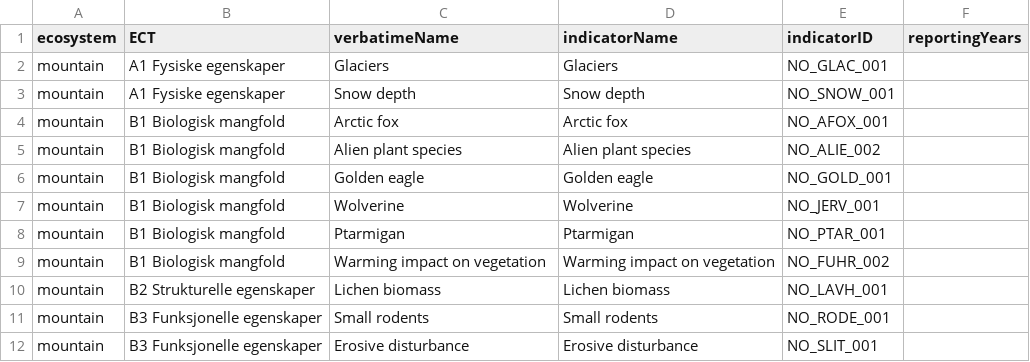
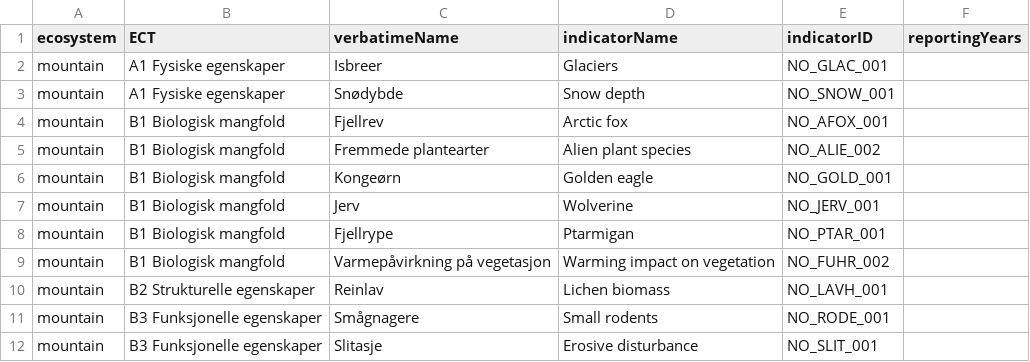
Before and after one commit to NINAnor/ecRxiv, a CSV file: data/indicators_mountain.csv, drawn as a sheet.

```diff
--- a/data/indicators_mountain.csv
+++ b/data/indicators_mountain.csv
@@ -1,12 +1,12 @@
 ecosystem,ECT,verbatimeName,indicatorName,indicatorID,reportingYears
-mountain,A1 Fysiske egenskaper,Glaciers,Glaciers,NO_GLAC_001,
-mountain,A1 Fysiske egenskaper,Snow depth,Snow depth,NO_SNOW_001,
-mountain,B1 Biologisk mangfold,Arctic fox,Arctic fox,NO_AFOX_001,
-mountain,B1 Biologisk mangfold,Alien plant species,Alien plant species,NO_ALIE_002,
-mountain,B1 Biologisk mangfold,Golden eagle,Golden eagle,NO_GOLD_001,
-mountain,B1 Biologisk mangfold,Wolverine,Wolverine,NO_JERV_001,
-mountain,B1 Biologisk mangfold,Ptarmigan,Ptarmigan,NO_PTAR_001,
-mountain,B1 Biologisk mangfold,Warming impact on vegetation,Warming impact on vegetation,NO_FUHR_002,
-mountain,B2 Strukturelle egenskaper,Lichen biomass,Lichen biomass,NO_LAVH_001,
-mountain,B3 Funksjonelle egenskaper,Small rodents,Small rodents,NO_RODE_001,
-mountain,B3 Funksjonelle egenskaper,Erosive disturbance,Erosive disturbance,NO_SLIT_001,
+mountain,A1 Fysiske egenskaper,Isbreer,Glaciers,NO_GLAC_001,
+mountain,A1 Fysiske egenskaper,Snødybde,Snow depth,NO_SNOW_001,
+mountain,B1 Biologisk mangfold,Fjellrev,Arctic fox,NO_AFOX_001,
+mountain,B1 Biologisk mangfold,Fremmede plantearter,Alien plant species,NO_ALIE_002,
+mountain,B1 Biologisk mangfold,Kongeørn,Golden eagle,NO_GOLD_001,
+mountain,B1 Biologisk mangfold,Jerv,Wolverine,NO_JERV_001,
+mountain,B1 Biologisk mangfold,Fjellrype,Ptarmigan,NO_PTAR_001,
+mountain,B1 Biologisk mangfold,Varmepåvirkning på vegetasjon,Warming impact on vegetation,NO_FUHR_002,
+mountain,B2 Strukturelle egenskaper,Reinlav,Lichen biomass,NO_LAVH_001,
+mountain,B3 Funksjonelle egenskaper,Smågnagere,Small rodents,NO_RODE_001,
+mountain,B3 Funksjonelle egenskaper,Slitasje,Erosive disturbance,NO_SLIT_001,
```
Also changed, not shown: data/indicators_2026.csv, 18 other files.
